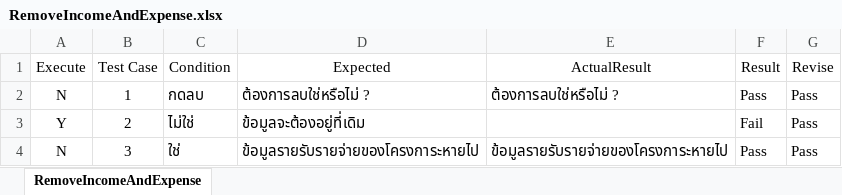
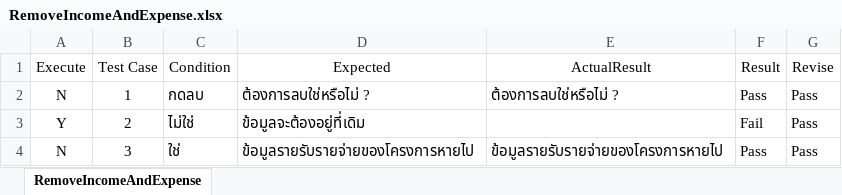
Before and after one commit to Siraprapha05/MiniProjectTest, an Excel workbook: ProjectTest65/Excel/RemoveIncomeAndExpense.xlsx, sheet RemoveIncomeAndExpense, drawn as a sheet; values as stored, in another font and other column widths than the file's, no borders; the diff names each change by its address in the sheet, - before the commit and + after, or states it on an @@ line.

```diff
--- a/ProjectTest65/Excel/RemoveIncomeAndExpense.xlsx (sheet RemoveIncomeAndExpense)
+++ b/ProjectTest65/Excel/RemoveIncomeAndExpense.xlsx (sheet RemoveIncomeAndExpense)
-D4 (Expected): ข้อมูลรายรับรายจ่ายของโครงการะหายไป
+D4 (Expected): ข้อมูลรายรับรายจ่ายของโครงการหายไป
-E4 (ActualResult): ข้อมูลรายรับรายจ่ายของโครงการะหายไป
+E4 (ActualResult): ข้อมูลรายรับรายจ่ายของโครงการหายไป
```
Also changed, not shown: ProjectTest65/Excel/AddShift.xlsx, ProjectTest65/Excel/EditIncomeAndExpense.xlsx, 9 other files.
